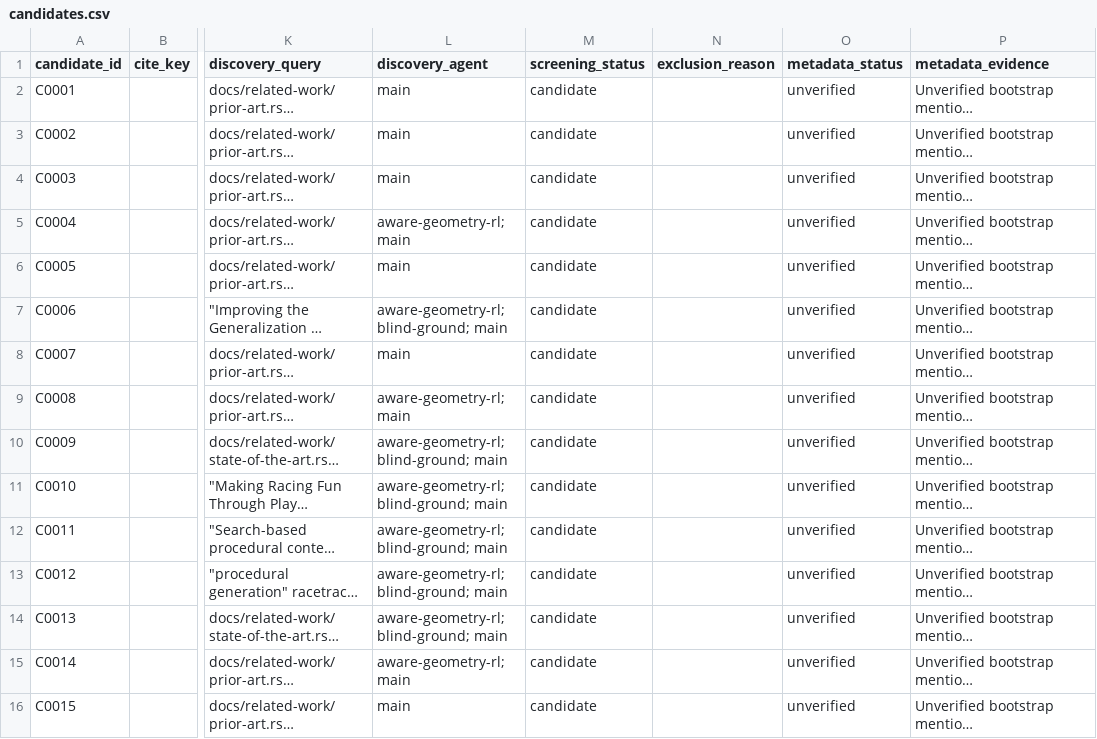
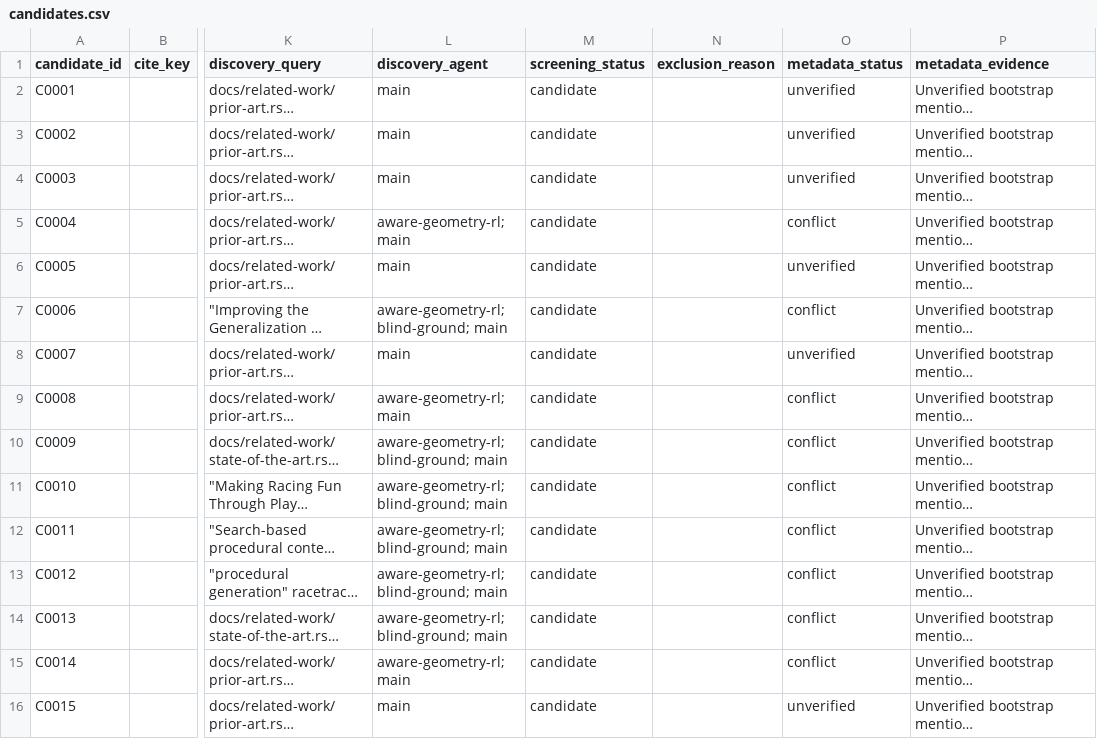
Before and after one commit to AntoineRichard/TrackGen, a CSV file: paper/data/candidates.csv, drawn as a sheet; only a part is shown, gaps mark what is left out; long unchanged cells end in …; the diff covers the shown part only; the diff names each change by its address in the sheet, - before the commit and + after, or states it on an @@ line.

Commit message:
fix: reconcile candidate merge invariants

```diff
--- a/paper/data/candidates.csv
+++ b/paper/data/candidates.csv
-O5 (metadata_status): unverified
+O5 (metadata_status): conflict
-O7 (metadata_status): unverified
+O7 (metadata_status): conflict
-O9:O15 (metadata_status): unverified
+O9:O15 (metadata_status): conflict
```
Also changed, not shown: 2 removed rows and 77 edited cells elsewhere in this file, 3 other files.
